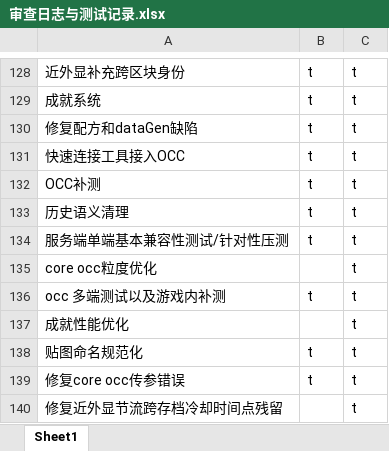
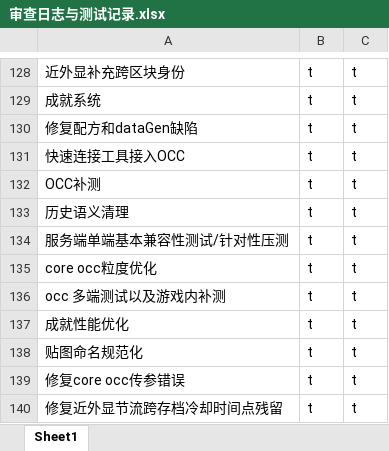
Before and after one commit to makomi-1/redstonelink-makomi, an Excel workbook: docs_dev/审查日志与测试记录.xlsx, sheet Sheet1, drawn as a sheet; only a part is shown, gaps mark what is left out; values as stored, in another font and other column widths than the file's, no borders; the diff names each change by its address in the sheet, - before the commit and + after, or states it on an @@ line.

```diff
--- a/docs_dev/审查日志与测试记录.xlsx (sheet Sheet1)
+++ b/docs_dev/审查日志与测试记录.xlsx (sheet Sheet1)
-B135: (empty)
+B135: t
-B137: (empty)
+B137: t
-B140: (empty)
+B140: t
```
Also changed, not shown: 5 other files.
